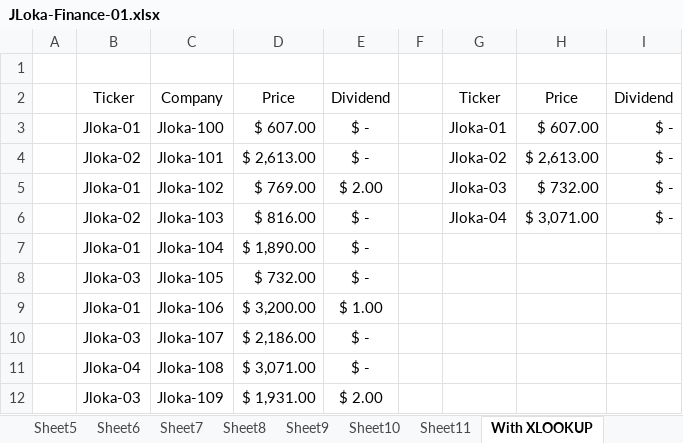
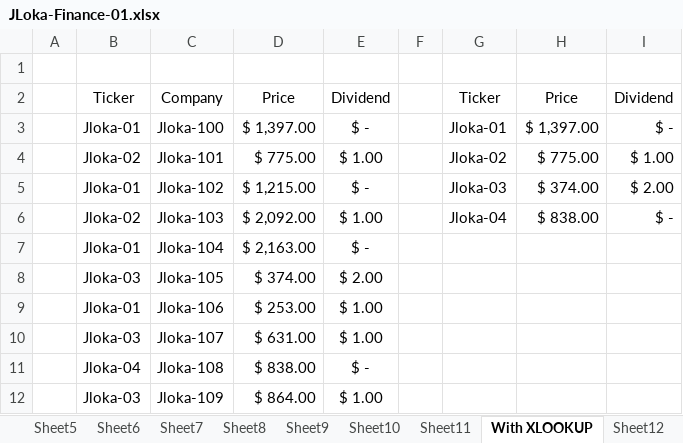
Before and after one commit to gaaferHajji2/j-l-data-science-data-analytics, an Excel workbook: Excel-Finance/JLoka-Finance-01.xlsx, sheet With XLOOKUP, drawn as a sheet; values as stored, in another font and other column widths than the file's, no borders; table styles not drawn; the diff names each change by its address in the sheet, - before the commit and + after, or states it on an @@ line.

```diff
--- a/Excel-Finance/JLoka-Finance-01.xlsx (sheet With XLOOKUP)
+++ b/Excel-Finance/JLoka-Finance-01.xlsx (sheet With XLOOKUP)
+sheet tab: Sheet12
-D3: $ 607.00
+D3: $ 1,397.00
-H3: $ 607.00
+H3: $ 1,397.00
-D4: $ 2,613.00
+D4: $ 775.00
-E4: $ -
+E4: $ 1.00
-H4: $ 2,613.00
+H4: $ 775.00
-I4: $ -
+I4: $ 1.00
-D5: $ 769.00
+D5: $ 1,215.00
-E5: $ 2.00
+E5: $ -
-H5: $ 732.00
+H5: $ 374.00
-I5: $ -
+I5: $ 2.00
-D6: $ 816.00
+D6: $ 2,092.00
-E6: $ -
+E6: $ 1.00
-H6: $ 3,071.00
+H6: $ 838.00
-D7: $ 1,890.00
+D7: $ 2,163.00
-D8: $ 732.00
+D8: $ 374.00
-E8: $ -
+E8: $ 2.00
-D9: $ 3,200.00
+D9: $ 253.00
-D10: $ 2,186.00
+D10: $ 631.00
-E10: $ -
+E10: $ 1.00
-D11: $ 3,071.00
+D11: $ 838.00
-D12: $ 1,931.00
+D12: $ 864.00
-E12: $ 2.00
+E12: $ 1.00
```
Also changed, not shown: sheet Sheet8, sheet Sheet5, sheet Sheet11, sheet Sheet6, other sheet tabs, charts or pictures.
